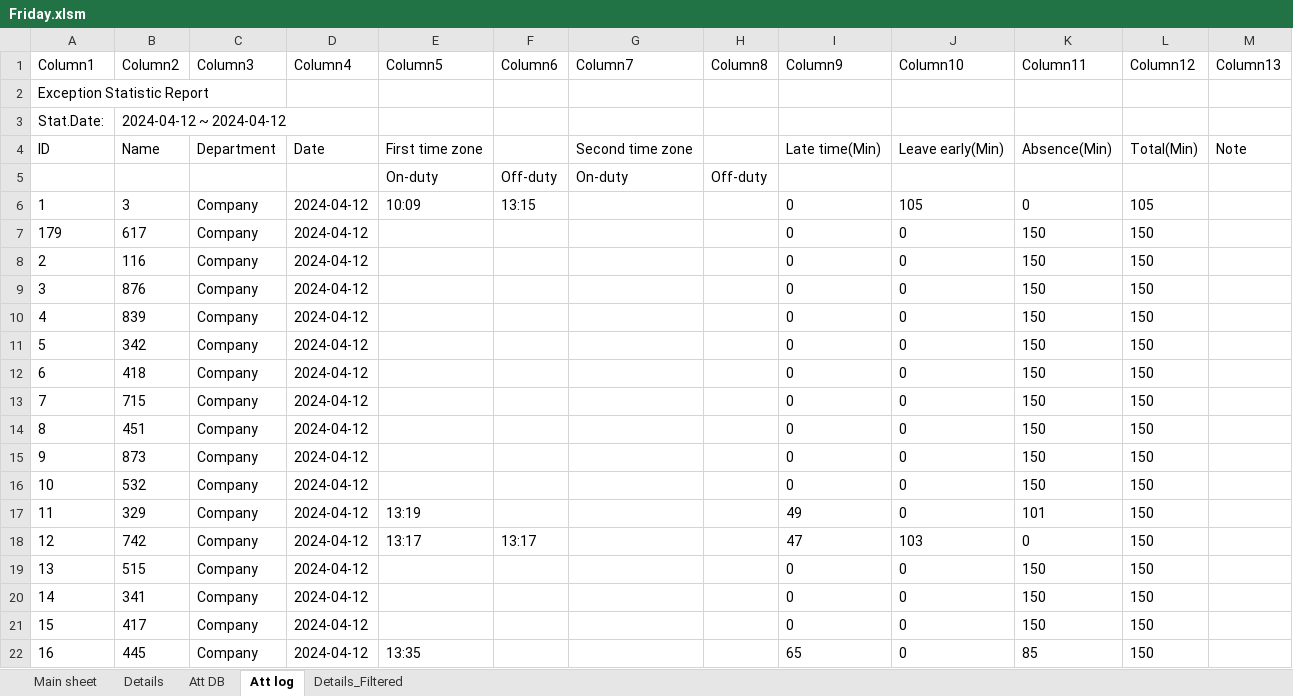
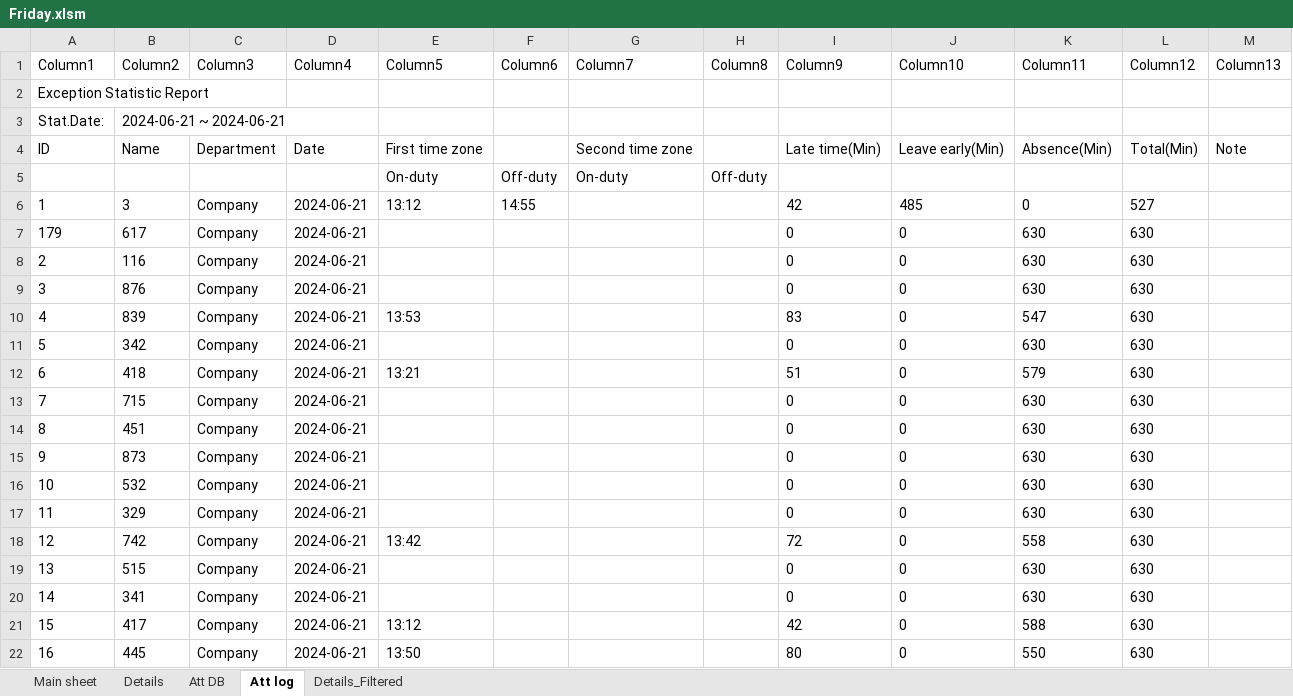
Before and after one commit to KyrillosMorgan/preparatory, an Excel workbook: Tools/Friday.xlsm, sheet Att log, drawn as a sheet; only a part is shown; values as stored, in another font and other column widths than the file's, no borders; table styles not drawn; the diff covers the shown part only; the diff names each change by its address in the sheet, - before the commit and + after, or states it on an @@ line.

```diff
--- a/Tools/Friday.xlsm (sheet Att log)
+++ b/Tools/Friday.xlsm (sheet Att log)
-B3 (Column2): 2024-04-12 ~ 2024-04-12
+B3 (Column2): 2024-06-21 ~ 2024-06-21
-D6:D22 (Column4): 2024-04-12
+D6:D22 (Column4): 2024-06-21
-E6 (Column5): 10:09
+E6 (Column5): 13:12
-F6 (Column6): 13:15
+F6 (Column6): 14:55
-I6 (Column9): 0
+I6 (Column9): 42
-J6 (Column10): 105
+J6 (Column10): 485
-L6 (Column12): 105
+L6 (Column12): 527
-K7:K9 (Column11): 150
+K7:K9 (Column11): 630
-L7:L22 (Column12): 150
+L7:L22 (Column12): 630
-E10 (Column5): (empty)
+E10 (Column5): 13:53
-I10 (Column9): 0
+I10 (Column9): 83
-K10 (Column11): 150
+K10 (Column11): 547
-K11 (Column11): 150
+K11 (Column11): 630
-E12 (Column5): (empty)
+E12 (Column5): 13:21
-I12 (Column9): 0
+I12 (Column9): 51
-K12 (Column11): 150
+K12 (Column11): 579
-K13:K16 (Column11): 150
+K13:K16 (Column11): 630
-E17 (Column5): 13:19
+E17 (Column5): (empty)
-I17 (Column9): 49
+I17 (Column9): 0
-K17 (Column11): 101
+K17 (Column11): 630
-E18 (Column5): 13:17
+E18 (Column5): 13:42
-F18 (Column6): 13:17
+F18 (Column6): (empty)
-I18 (Column9): 47
+I18 (Column9): 72
-J18 (Column10): 103
+J18 (Column10): 0
-K18 (Column11): 0
+K18 (Column11): 558
-K19:K20 (Column11): 150
+K19:K20 (Column11): 630
-E21 (Column5): (empty)
+E21 (Column5): 13:12
-I21 (Column9): 0
+I21 (Column9): 42
-K21 (Column11): 150
+K21 (Column11): 588
-E22 (Column5): 13:35
+E22 (Column5): 13:50
-I22 (Column9): 65
+I22 (Column9): 80
-K22 (Column11): 85
+K22 (Column11): 550
```
Also changed, not shown: 3 added rows, 1 removed row and 679 edited cells elsewhere in this sheet, sheet Att DB, sheet Details, sheet Details_Filtered, sheet Main sheet, charts or pictures, 1 other file.
